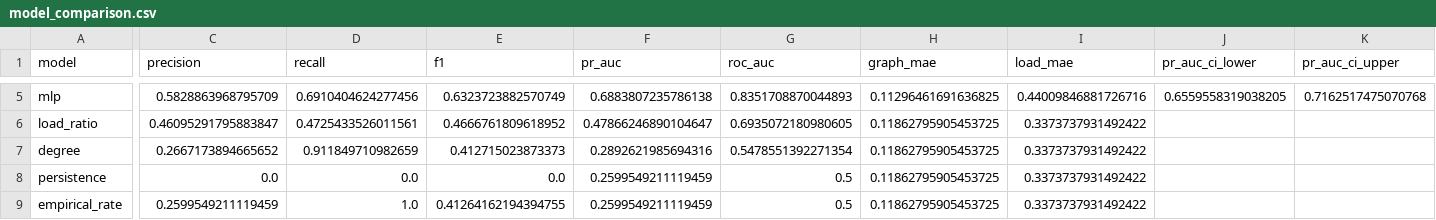
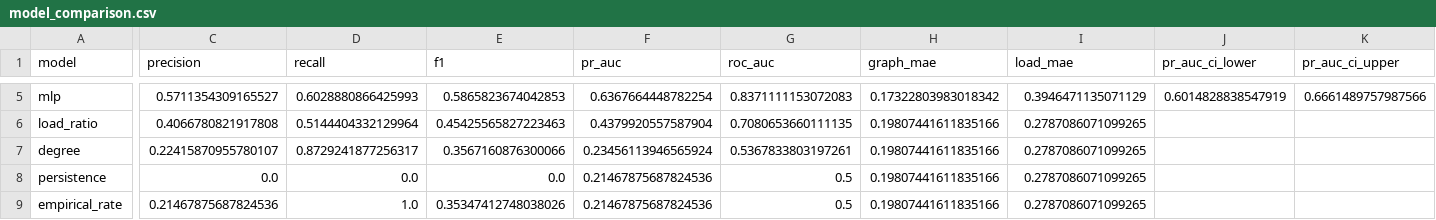
Before and after one commit to riccorte/DL-Cascade-Failures-Project, a CSV file: artifacts/results/tables/model_comparison.csv, drawn as a sheet; only a part is shown, gaps mark what is left out; the diff covers the shown part only; the diff names each change by its address in the sheet, - before the commit and + after, or states it on an @@ line.

```diff
--- a/artifacts/results/tables/model_comparison.csv
+++ b/artifacts/results/tables/model_comparison.csv
-C5 (precision): 0.5828863968795709
+C5 (precision): 0.5711354309165527
-D5 (recall): 0.6910404624277456
+D5 (recall): 0.6028880866425993
-E5 (f1): 0.6323723882570749
+E5 (f1): 0.5865823674042853
-F5 (pr_auc): 0.6883807235786138
+F5 (pr_auc): 0.6367664448782254
-G5 (roc_auc): 0.8351708870044893
+G5 (roc_auc): 0.8371111153072083
-H5 (graph_mae): 0.11296461691636825
+H5 (graph_mae): 0.17322803983018342
-I5 (load_mae): 0.44009846881726716
+I5 (load_mae): 0.3946471135071129
-J5 (pr_auc_ci_lower): 0.6559558319038205
+J5 (pr_auc_ci_lower): 0.6014828838547919
-K5 (pr_auc_ci_upper): 0.7162517475070768
+K5 (pr_auc_ci_upper): 0.6661489757987566
-C6 (precision): 0.46095291795883847
+C6 (precision): 0.4066780821917808
-D6 (recall): 0.4725433526011561
+D6 (recall): 0.5144404332129964
-E6 (f1): 0.4666761809618952
+E6 (f1): 0.45425565827223463
-F6 (pr_auc): 0.47866246890104647
+F6 (pr_auc): 0.4379920557587904
-G6 (roc_auc): 0.6935072180980605
+G6 (roc_auc): 0.7080653660111135
-H6:H9 (graph_mae): 0.11862795905453725
+H6:H9 (graph_mae): 0.19807441611835166
-I6:I9 (load_mae): 0.3373737931492422
+I6:I9 (load_mae): 0.2787086071099265
-C7 (precision): 0.2667173894665652
+C7 (precision): 0.22415870955780107
-D7 (recall): 0.911849710982659
+D7 (recall): 0.8729241877256317
-E7 (f1): 0.412715023873373
+E7 (f1): 0.3567160876300066
-F7 (pr_auc): 0.2892621985694316
+F7 (pr_auc): 0.23456113946565924
-G7 (roc_auc): 0.5478551392271354
+G7 (roc_auc): 0.5367833803197261
-F8:F9 (pr_auc): 0.2599549211119459
+F8:F9 (pr_auc): 0.21467875687824536
-C9 (precision): 0.2599549211119459
+C9 (precision): 0.21467875687824536
-E9 (f1): 0.41264162194394755
+E9 (f1): 0.35347412748038026
```
Also changed, not shown: 25 edited cells elsewhere in this file, artifacts/results/tables/gnn_bootstrap.csv, artifacts/results/tables/hybrid_bootstrap.csv, 46 other files.
